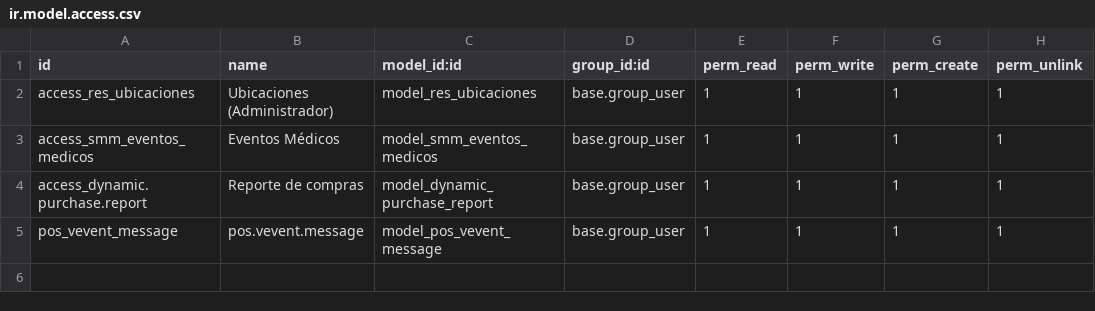
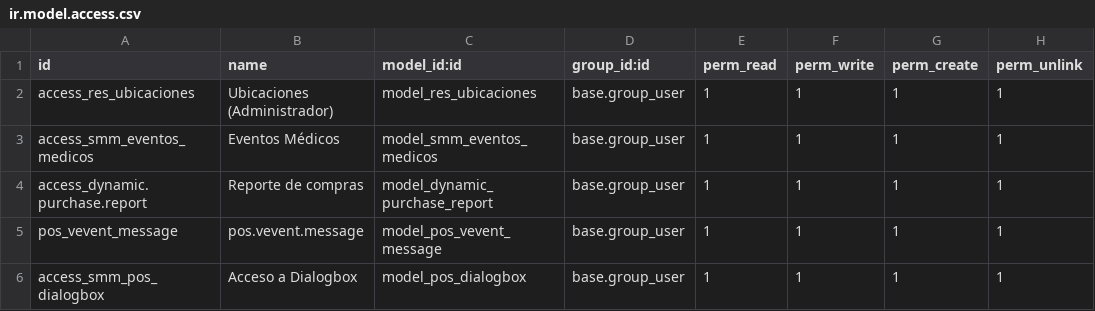
Before and after one commit to Intecproof-smm/odoo, a CSV file: security/ir.model.access.csv, drawn as a sheet.

```diff
--- a/security/ir.model.access.csv
+++ b/security/ir.model.access.csv
@@ -5 +5,2 @@ access_dynamic.purchase.report,Reporte de compras,model_dynamic_purchase_report,
 pos_vevent_message,pos.vevent.message,model_pos_vevent_message,base.group_user,1,1,1,1
+access_smm_pos_dialogbox,Acceso a Dialogbox,model_pos_dialogbox,base.group_user,1,1,1,1
```
Also changed, not shown: 10 other files.
